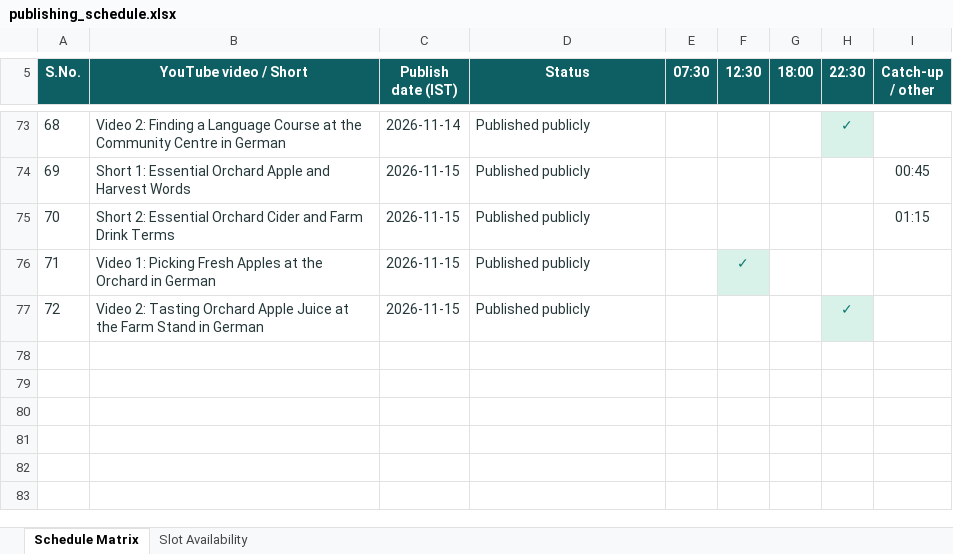
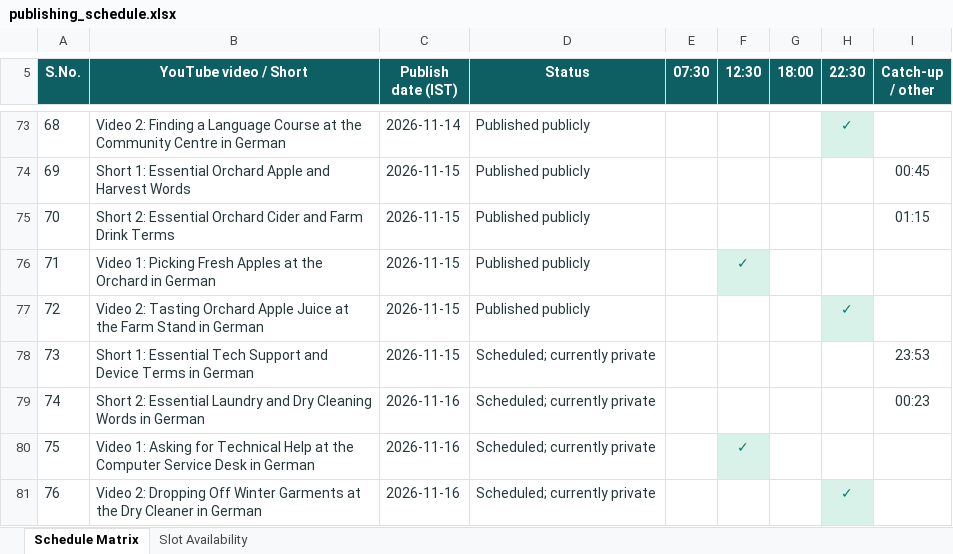
Before and after one commit to Indusvalley7/talkivana-automation, an Excel workbook: tracker/publishing_schedule.xlsx, sheet Schedule Matrix, drawn as a sheet; only a part is shown, gaps mark what is left out; values as stored, in another font and other column widths than the file's, no borders; the diff names each change by its address in the sheet, - before the commit and + after, or states it on an @@ line.

```diff
--- a/tracker/publishing_schedule.xlsx (sheet Schedule Matrix)
+++ b/tracker/publishing_schedule.xlsx (sheet Schedule Matrix)
+row 78: 73 | Short 1: Essential Tech Support and Device Terms in German | 2026-11-15 | Scheduled; currently private |  |  |  |  | 23:53
+row 79: 74 | Short 2: Essential Laundry and Dry Cleaning Words in German | 2026-11-16 | Scheduled; currently private |  |  |  |  | 00:23
+row 80: 75 | Video 1: Asking for Technical Help at the Computer Service Desk in German | 2026-11-16 | Scheduled; currently private |  | ✓
+row 81: 76 | Video 2: Dropping Off Winter Garments at the Dry Cleaner in German | 2026-11-16 | Scheduled; currently private |  |  |  | ✓
```
Also changed, not shown: sheet Slot Availability.
